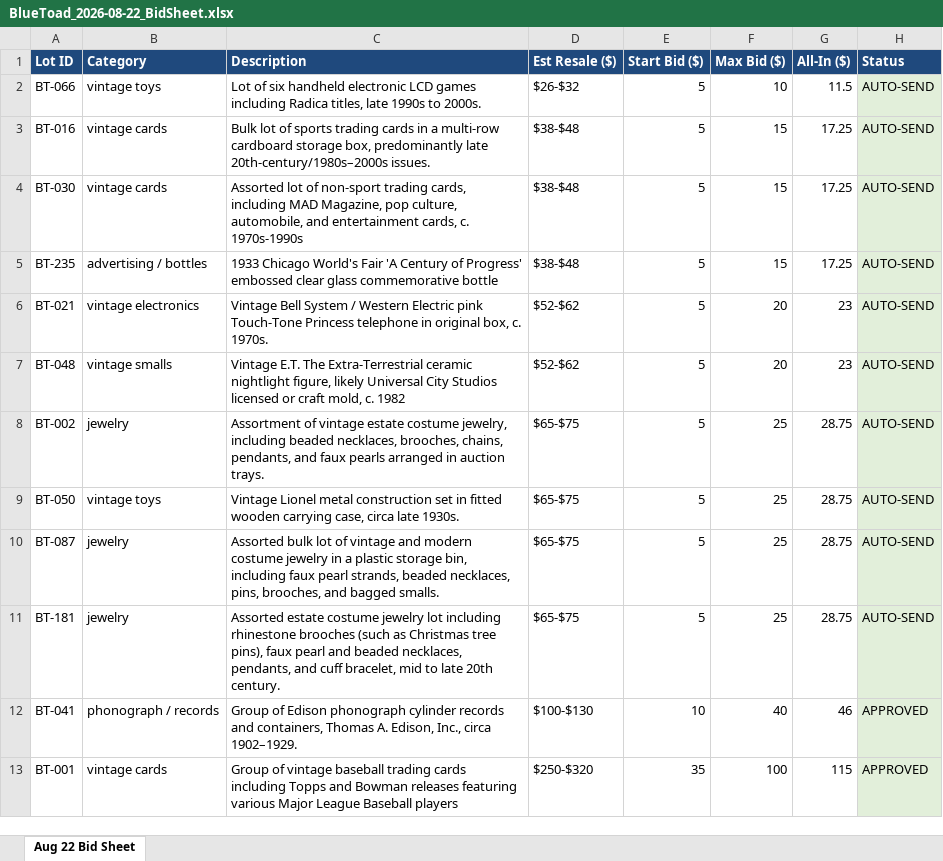
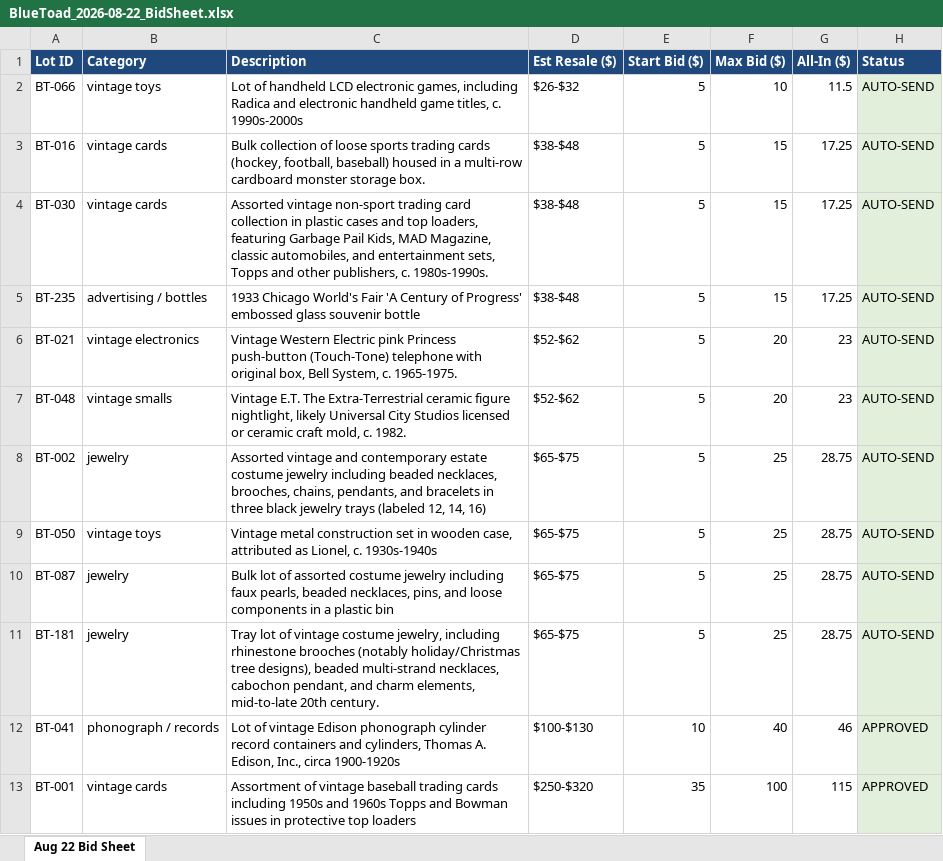
Before and after one commit to TheScottyB/blue-toad-fleet, an Excel workbook: data/BlueToad_2026-08-22_BidSheet.xlsx, sheet Aug 22 Bid Sheet, drawn as a sheet; values as stored, in another font and other column widths than the file's, no borders; the diff names each change by its address in the sheet, - before the commit and + after, or states it on an @@ line.

```diff
--- a/data/BlueToad_2026-08-22_BidSheet.xlsx (sheet Aug 22 Bid Sheet)
+++ b/data/BlueToad_2026-08-22_BidSheet.xlsx (sheet Aug 22 Bid Sheet)
-C2 (Description): Lot of six handheld electronic LCD games including Radica titles, late 1990s to 2000s.
+C2 (Description): Lot of handheld LCD electronic games, including Radica and electronic handheld game titles, c. 1990s-2000s
-C3 (Description): Bulk lot of sports trading cards in a multi-row cardboard storage box, predominantly late 20th-century/1980s–2000s issues.
+C3 (Description): Bulk collection of loose sports trading cards (hockey, football, baseball) housed in a multi-row cardboard monster storage box.
-C4 (Description): Assorted lot of non-sport trading cards, including MAD Magazine, pop culture, automobile, and entertainment cards, c. 1970s-1990s
+C4 (Description): Assorted vintage non-sport trading card collection in plastic cases and top loaders, featuring Garbage Pail Kids, MAD Magazine, classic automobiles, and entertainment sets, Topps and other publishers, c. 1980s-1990s.
-C5 (Description): …Progress' embossed clear glass commemorative bottle
+C5 (Description): …Progress' embossed glass souvenir bottle
-C6 (Description): Vintage Bell System / Western Electric pink Touch-Tone Princess telephone in original box, c. 1970s.
+C6 (Description): Vintage Western Electric pink Princess push-button (Touch-Tone) telephone with original box, Bell System, c. 1965-1975.
-C7 (Description): …Extra-Terrestrial ceramic nightlight figure, likely Universal City Studios licensed or craft mold, c. 1982
+C7 (Description): …Extra-Terrestrial ceramic figure nightlight, likely Universal City Studios licensed or ceramic craft mold, c. 1982.
-C8 (Description): Assortment of vintage estate costume jewelry, including beaded necklaces, brooches, chains, pendants, and faux pearls arranged in auction trays.
+C8 (Description): Assorted vintage and contemporary estate costume jewelry including beaded necklaces, brooches, chains, pendants, and bracelets in three black jewelry trays (labeled 12, 14, 16)
-C9 (Description): Vintage Lionel metal construction set in fitted wooden carrying case, circa late 1930s.
+C9 (Description): Vintage metal construction set in wooden case, attributed as Lionel, c. 1930s-1940s
-C10 (Description): Assorted bulk lot of vintage and modern costume jewelry in a plastic storage bin, including faux pearl strands, beaded necklaces, pins, brooches, and bagged smalls.
+C10 (Description): Bulk lot of assorted costume jewelry including faux pearls, beaded necklaces, pins, and loose components in a plastic bin
-C11 (Description): Assorted estate costume jewelry lot including rhinestone brooches (such as Christmas tree pins), faux pearl and beaded necklaces, pendants, and cuff bracelet, mid to late 20th century.
+C11 (Description): Tray lot of vintage costume jewelry, including rhinestone brooches (notably holiday/Christmas tree designs), beaded multi-strand necklaces, cabochon pendant, and charm elements, mid-to-late 20th century.
-C12 (Description): Group of Edison phonograph cylinder records and containers, Thomas A. Edison, Inc., circa 1902–1929.
+C12 (Description): Lot of vintage Edison phonograph cylinder record containers and cylinders, Thomas A. Edison, Inc., circa 1900-1920s
-C13 (Description): Group of vintage baseball trading cards including Topps and Bowman releases featuring various Major League Baseball players
+C13 (Description): Assortment of vintage baseball trading cards including 1950s and 1960s Topps and Bowman issues in protective top loaders
```
Also changed, not shown: 4 other files.
